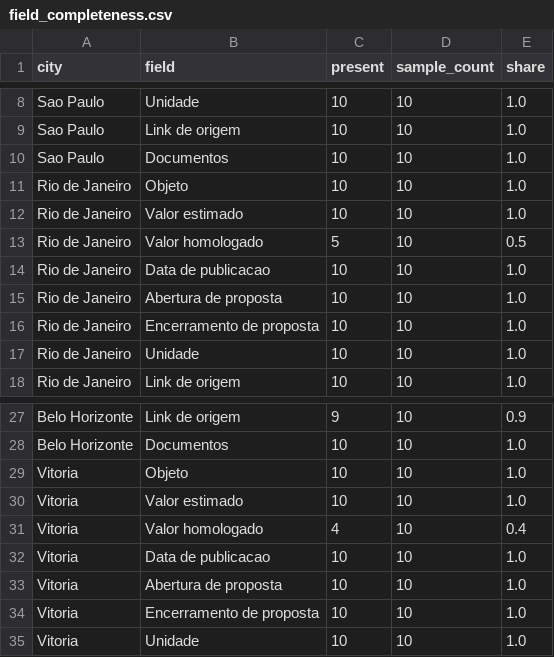
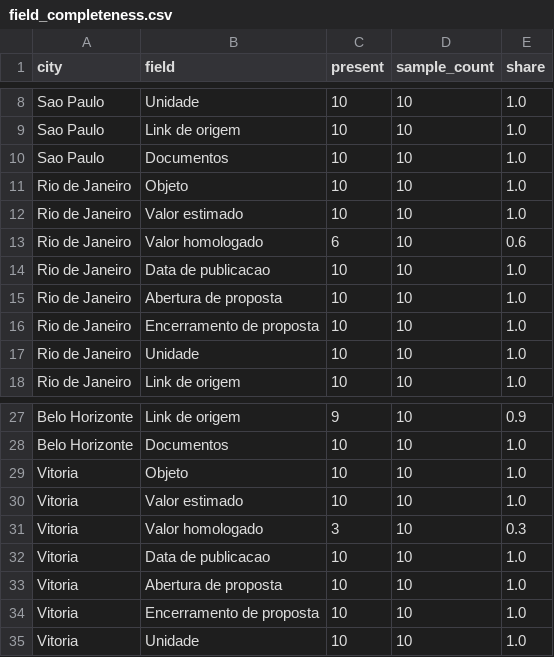
Before and after one commit to Amorim33/analise-pncp, a CSV file: data/processed/field_completeness.csv, drawn as a sheet; only a part is shown, gaps mark what is left out.

```diff
--- a/data/processed/field_completeness.csv
+++ b/data/processed/field_completeness.csv
@@ -12,3 +12,3 @@ Rio de Janeiro,Objeto,10,10,1.0
 Rio de Janeiro,Valor estimado,10,10,1.0
-Rio de Janeiro,Valor homologado,5,10,0.5
+Rio de Janeiro,Valor homologado,6,10,0.6
 Rio de Janeiro,Data de publicacao,10,10,1.0
@@ -30,3 +30,3 @@ Vitoria,Objeto,10,10,1.0
 Vitoria,Valor estimado,10,10,1.0
-Vitoria,Valor homologado,4,10,0.4
+Vitoria,Valor homologado,3,10,0.3
 Vitoria,Data de publicacao,10,10,1.0
```
Also changed, not shown: data/processed/sample.csv, 23 other files.
